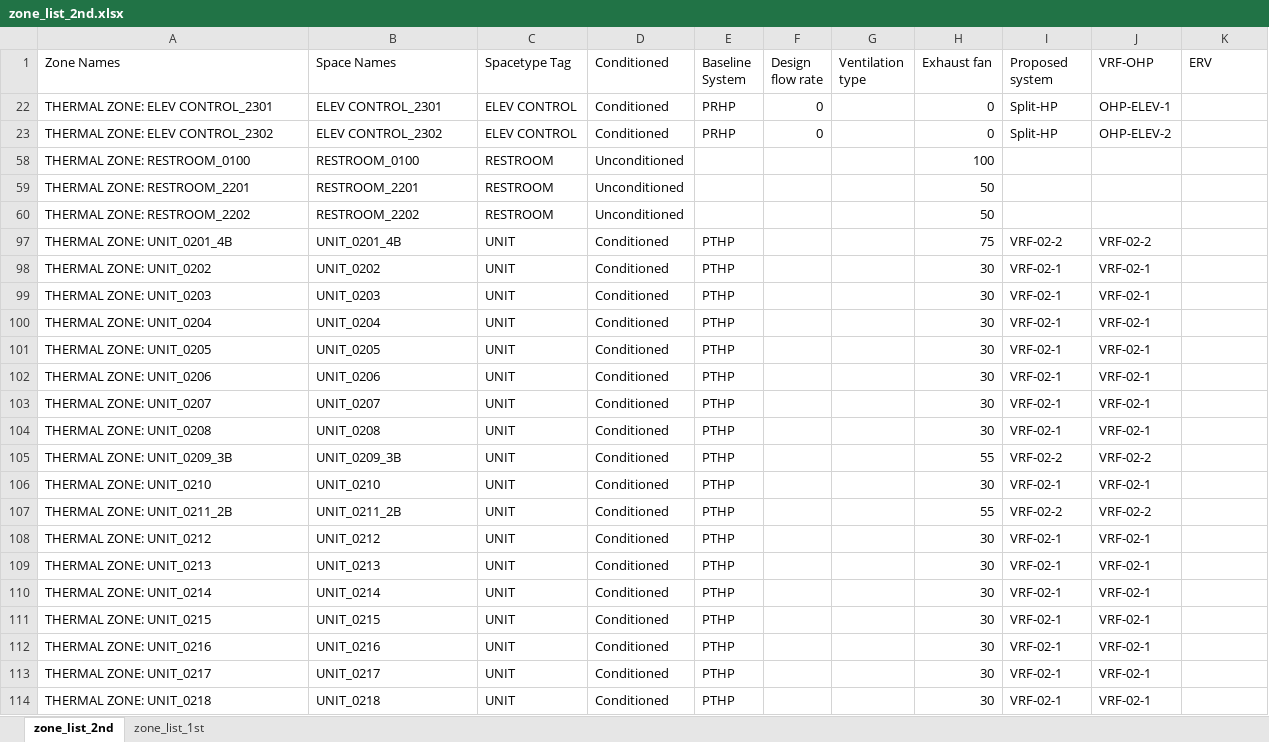
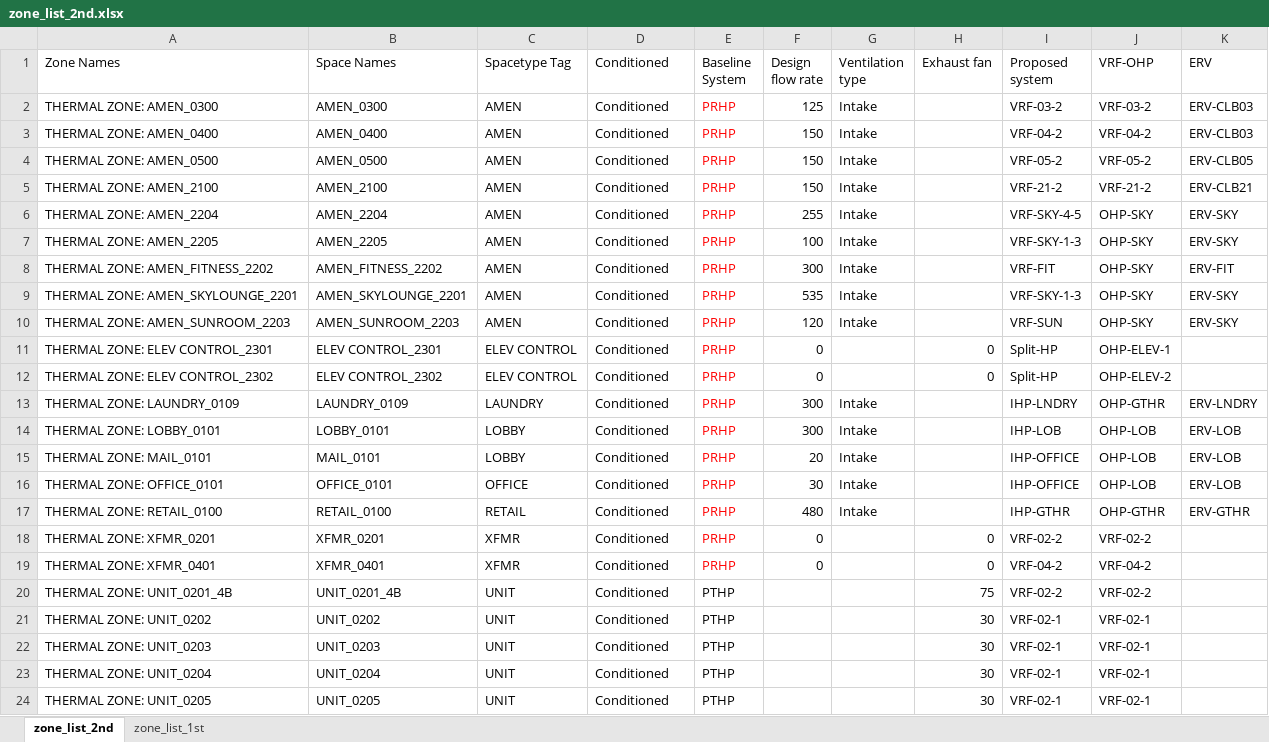
Before and after one commit to imeru/1300_NE, an Excel workbook: 05_2nd Subimittal/zone_list_2nd.xlsx, sheet zone_list_2nd, drawn as a sheet; only a part is shown; the shorter side is filled out with more unchanged rows; values as stored, in another font and other column widths than the file's, no borders; addresses are those after the commit; the diff covers the shown part only; the diff names each change by its address in the sheet, - before the commit and + after, or states it on an @@ line.

```diff
--- a/05_2nd Subimittal/zone_list_2nd.xlsx (sheet zone_list_2nd)
+++ b/05_2nd Subimittal/zone_list_2nd.xlsx (sheet zone_list_2nd)
@@ row 2 unhidden: THERMAL ZONE: AMEN_0300 | AMEN_0300 | AMEN | Conditioned | PRHP | 125 | Intake |  | VRF-03-2 | VRF-03-2 | ERV-CLB03 @@
@@ row 3 unhidden: THERMAL ZONE: AMEN_0400 | AMEN_0400 | AMEN | Conditioned | PRHP | 150 | Intake |  | VRF-04-2 | VRF-04-2 | ERV-CLB03 @@
@@ row 4 unhidden: THERMAL ZONE: AMEN_0500 | AMEN_0500 | AMEN | Conditioned | PRHP | 150 | Intake |  | VRF-05-2 | VRF-05-2 | ERV-CLB05 @@
@@ row 5 unhidden: THERMAL ZONE: AMEN_2100 | AMEN_2100 | AMEN | Conditioned | PRHP | 150 | Intake |  | VRF-21-2 | VRF-21-2 | ERV-CLB21 @@
@@ row 6 unhidden: THERMAL ZONE: AMEN_2204 | AMEN_2204 | AMEN | Conditioned | PRHP | 255 | Intake |  | VRF-SKY-4-5 | OHP-SKY | ERV-SKY @@
@@ row 7 unhidden: THERMAL ZONE: AMEN_2205 | AMEN_2205 | AMEN | Conditioned | PRHP | 100 | Intake |  | VRF-SKY-1-3 | OHP-SKY | ERV-SKY @@
@@ row 8 unhidden: THERMAL ZONE: AMEN_FITNESS_2202 | AMEN_FITNESS_2202 | AMEN | Conditioned | PRHP | 300 | Intake |  | VRF-FIT | OHP-SKY | ERV-FIT @@
@@ row 9 unhidden: THERMAL ZONE: AMEN_SKYLOUNGE_2201 | AMEN_SKYLOUNGE_2201 | AMEN | Conditioned | PRHP | 535 | Intake |  | VRF-SKY-1-3 | OHP-SKY | ERV-SKY @@
@@ row 10 unhidden: THERMAL ZONE: AMEN_SUNROOM_2203 | AMEN_SUNROOM_2203 | AMEN | Conditioned | PRHP | 120 | Intake |  | VRF-SUN | OHP-SKY | ERV-SKY @@
-E11:E12 text colour: black
+E11:E12 text colour: #FF0000
@@ row 58 moved to row 148: THERMAL ZONE: RESTROOM_0100 @@
@@ row 59 moved to row 149: THERMAL ZONE: RESTROOM_2201 @@
@@ row 60 moved to row 150: THERMAL ZONE: RESTROOM_2202 @@
@@ row 13 unhidden: THERMAL ZONE: LAUNDRY_0109 | LAUNDRY_0109 | LAUNDRY | Conditioned | PRHP | 300 | Intake |  | IHP-LNDRY | OHP-GTHR | ERV-LNDRY @@
@@ row 14 unhidden: THERMAL ZONE: LOBBY_0101 | LOBBY_0101 | LOBBY | Conditioned | PRHP | 300 | Intake |  | IHP-LOB | OHP-LOB | ERV-LOB @@
@@ row 15 unhidden: THERMAL ZONE: MAIL_0101 | MAIL_0101 | LOBBY | Conditioned | PRHP | 20 | Intake |  | IHP-OFFICE | OHP-LOB | ERV-LOB @@
@@ row 16 unhidden: THERMAL ZONE: OFFICE_0101 | OFFICE_0101 | OFFICE | Conditioned | PRHP | 30 | Intake |  | IHP-OFFICE | OHP-LOB | ERV-LOB @@
@@ row 17 unhidden: THERMAL ZONE: RETAIL_0100 | RETAIL_0100 | RETAIL | Conditioned | PRHP | 480 | Intake |  | IHP-GTHR | OHP-GTHR | ERV-GTHR @@
@@ row 184 moved to row 18: THERMAL ZONE: XFMR_0201 @@
@@ row 185 moved to row 19: THERMAL ZONE: XFMR_0401 @@
```
Also changed, not shown: 76 hidden or unhidden rows elsewhere in this sheet, formulas that keep their value, 5 other files.
